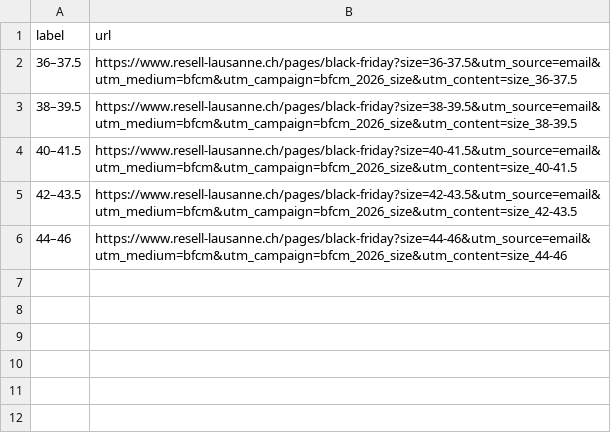
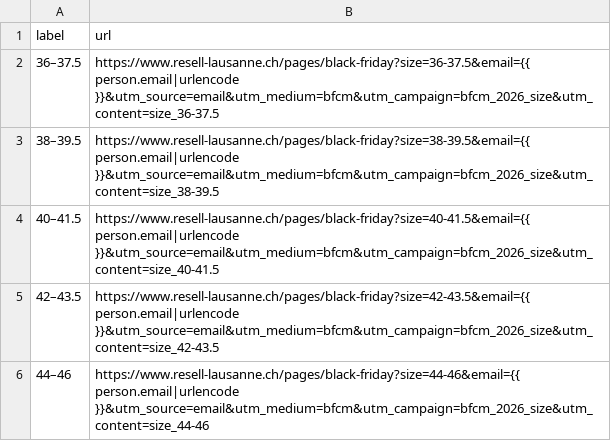
Before and after one commit to reselllausanne/shopify-fulfillment-dashboard, a CSV file: bfcm/size-email-links.csv, drawn as a sheet.

```diff
--- a/bfcm/size-email-links.csv
+++ b/bfcm/size-email-links.csv
@@ -1,6 +1,6 @@
 label,url
-36–37.5,https://www.resell-lausanne.ch/pages/black-friday?size=36-37.5&utm_source=email&utm_medium=bfcm&utm_campaign=bfcm_2026_size&utm_content=size_36-37.5
-38–39.5,https://www.resell-lausanne.ch/pages/black-friday?size=38-39.5&utm_source=email&utm_medium=bfcm&utm_campaign=bfcm_2026_size&utm_content=size_38-39.5
-40–41.5,https://www.resell-lausanne.ch/pages/black-friday?size=40-41.5&utm_source=email&utm_medium=bfcm&utm_campaign=bfcm_2026_size&utm_content=size_40-41.5
-42–43.5,https://www.resell-lausanne.ch/pages/black-friday?size=42-43.5&utm_source=email&utm_medium=bfcm&utm_campaign=bfcm_2026_size&utm_content=size_42-43.5
-44–46,https://www.resell-lausanne.ch/pages/black-friday?size=44-46&utm_source=email&utm_medium=bfcm&utm_campaign=bfcm_2026_size&utm_content=size_44-46
+36–37.5,https://www.resell-lausanne.ch/pages/black-friday?size=36-37.5&email={{ person.email|urlencode }}&utm_source=email&utm_medium=bfcm&utm_campaign=bfcm_2026_size&utm_content=size_36-37.5
+38–39.5,https://www.resell-lausanne.ch/pages/black-friday?size=38-39.5&email={{ person.email|urlencode }}&utm_source=email&utm_medium=bfcm&utm_campaign=bfcm_2026_size&utm_content=size_38-39.5
+40–41.5,https://www.resell-lausanne.ch/pages/black-friday?size=40-41.5&email={{ person.email|urlencode }}&utm_source=email&utm_medium=bfcm&utm_campaign=bfcm_2026_size&utm_content=size_40-41.5
+42–43.5,https://www.resell-lausanne.ch/pages/black-friday?size=42-43.5&email={{ person.email|urlencode }}&utm_source=email&utm_medium=bfcm&utm_campaign=bfcm_2026_size&utm_content=size_42-43.5
+44–46,https://www.resell-lausanne.ch/pages/black-friday?size=44-46&email={{ person.email|urlencode }}&utm_source=email&utm_medium=bfcm&utm_campaign=bfcm_2026_size&utm_content=size_44-46
```
Also changed, not shown: 2 other files.
